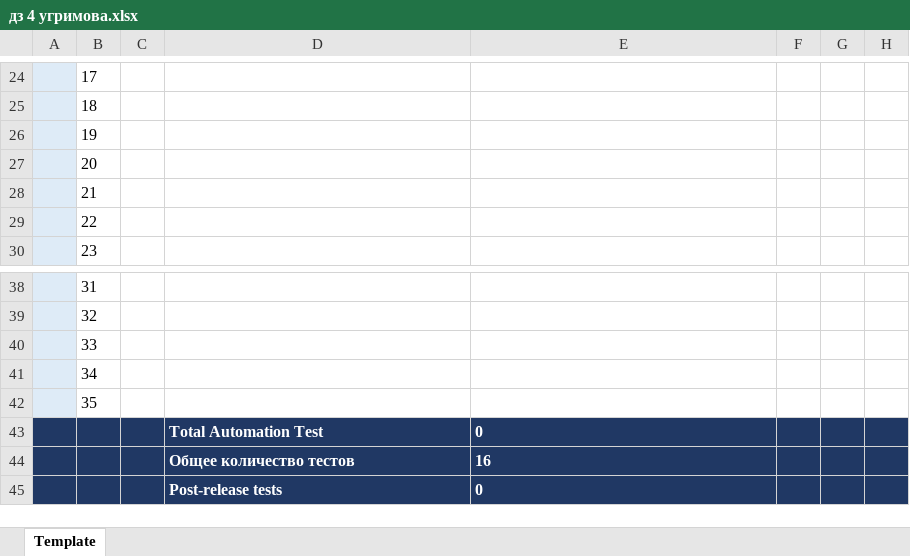
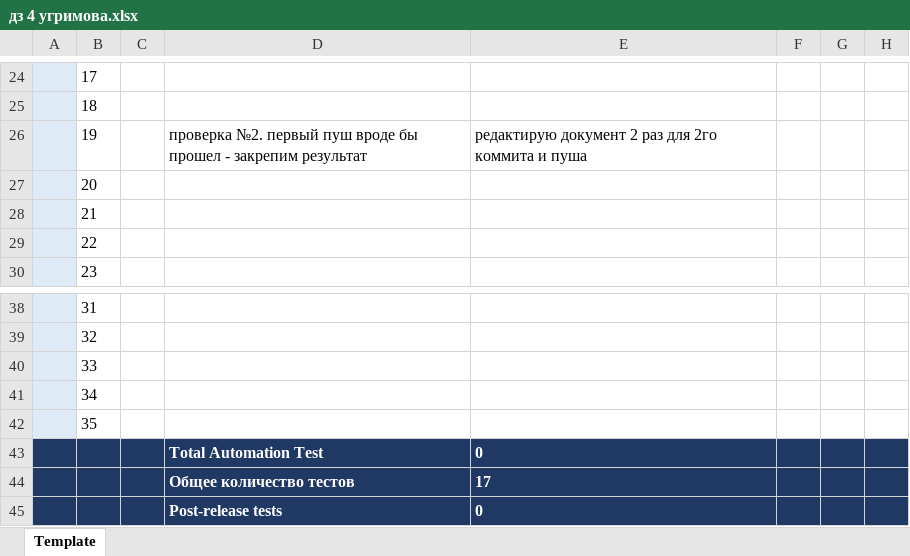
Before and after one commit to Ugrim14/ugrimova_homework, an Excel workbook: дз 4 угримова.xlsx, sheet Template, drawn as a sheet; only a part is shown, gaps mark what is left out; values as stored, in another font and other column widths than the file's, no borders; the diff names each change by its address in the sheet, - before the commit and + after, or states it on an @@ line.

Commit message:
Update дз 4 угримова.xlsx
вторая попытка коммита- закрепление результата

```diff
--- a/дз 4 угримова.xlsx (sheet Template)
+++ b/дз 4 угримова.xlsx (sheet Template)
-D26: (empty)
+D26: проверка №2. первый пуш вроде бы прошел - закрепим результат
-E26: (empty)
+E26: редактирую документ 2 раз для 2го коммита и пуша
-E44: 16
+E44: 17
```
